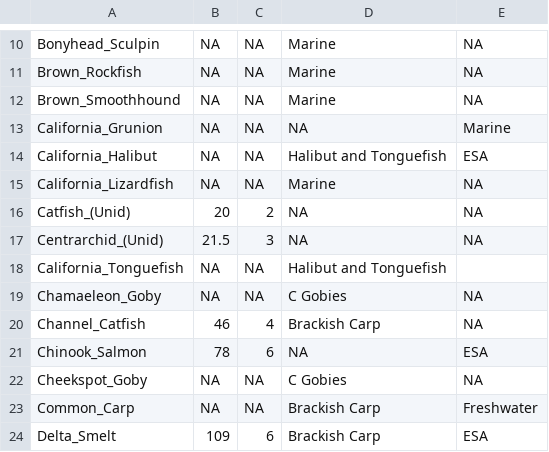
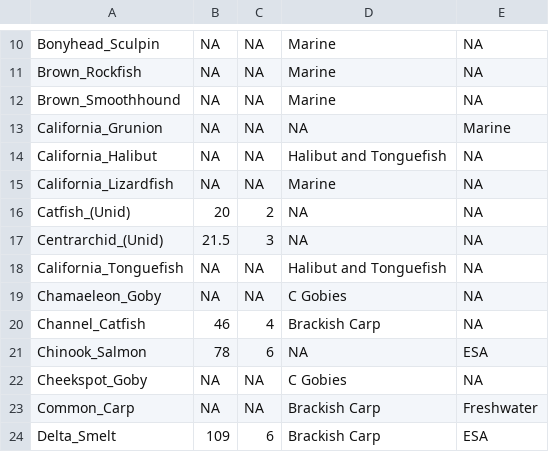
Before and after one commit to tillotsonm/pelagicsurveys, a CSV file: CODE -station-ranking/Complete_Rankings.csv, drawn as a sheet; only a part is shown, gaps mark what is left out.

Commit message:
Integrate external survey data

```diff
--- a/CODE -station-ranking/Complete_Rankings.csv
+++ b/CODE -station-ranking/Complete_Rankings.csv
@@ -13,3 +13,3 @@ Brown_Smoothhound,NA,NA,Marine,NA
 California_Grunion,NA,NA,NA,Marine
-California_Halibut,NA,NA,Halibut and Tonguefish,ESA
+California_Halibut,NA,NA,Halibut and Tonguefish,NA
 California_Lizardfish,NA,NA,Marine,NA
@@ -17,3 +17,3 @@ Catfish_(Unid),20,2,NA,NA
 Centrarchid_(Unid),21.5,3,NA,NA
-California_Tonguefish,NA,NA,Halibut and Tonguefish,
+California_Tonguefish,NA,NA,Halibut and Tonguefish,NA
 Chamaeleon_Goby,NA,NA,C Gobies,NA
```
Also changed, not shown: 44 other files.
